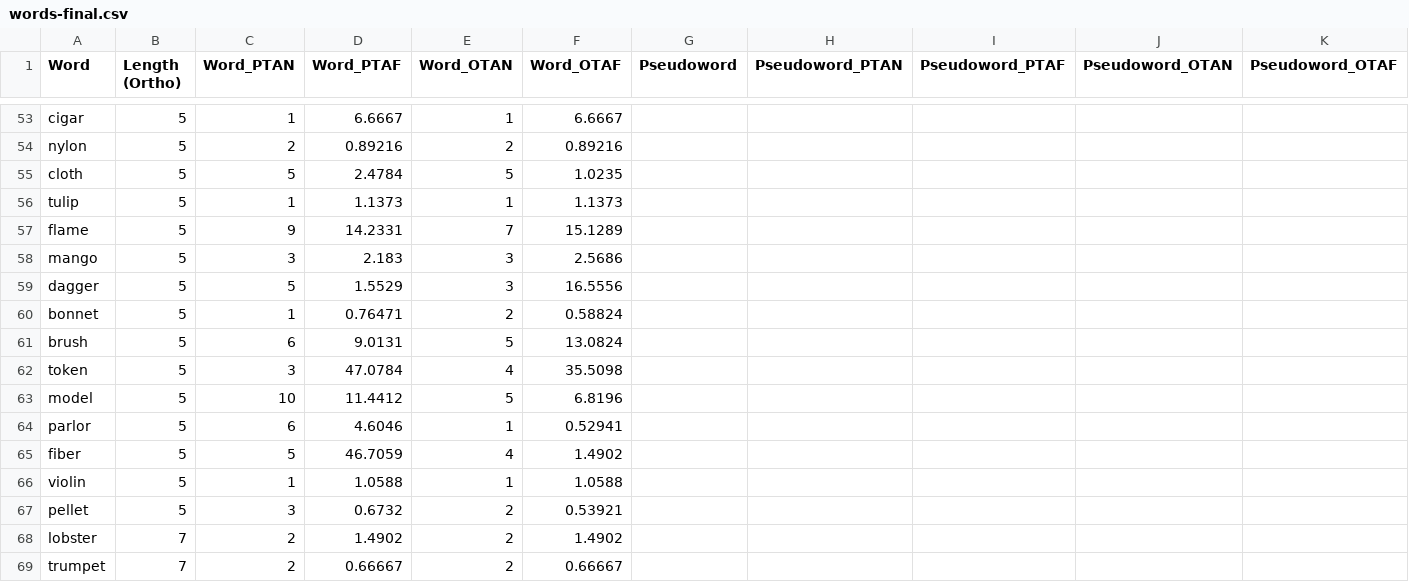
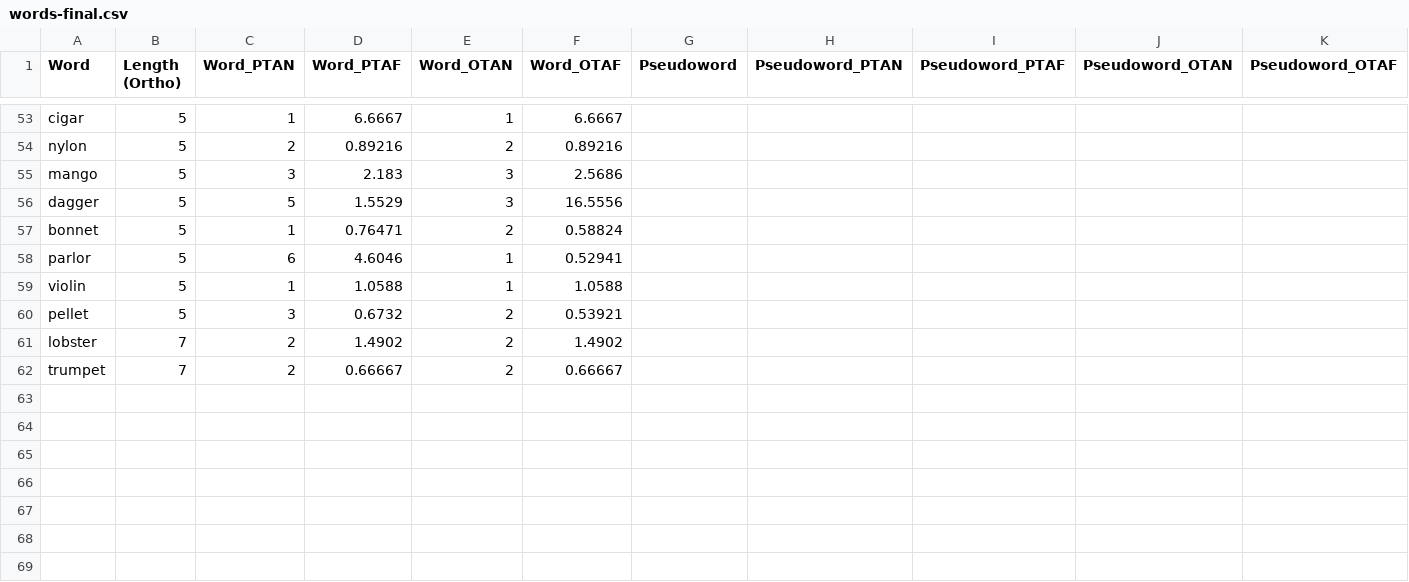
Before and after one commit to nadiayanghoffmann/pseudowords, a CSV file: data/words-final.csv, drawn as a sheet; only a part is shown, gaps mark what is left out; rows hold the shown columns only; the diff names each change by its address in the sheet, - before the commit and + after, or states it on an @@ line.

```diff
--- a/data/words-final.csv
+++ b/data/words-final.csv
-row 55: cloth | 5 | 5 | 2.4784 | 5 | 1.0235
-row 56: tulip | 5 | 1 | 1.1373 | 1 | 1.1373
-row 57: flame | 5 | 9 | 14.2331 | 7 | 15.1289
-row 61: brush | 5 | 6 | 9.0131 | 5 | 13.0824
-row 62: token | 5 | 3 | 47.0784 | 4 | 35.5098
-row 63: model | 5 | 10 | 11.4412 | 5 | 6.8196
-row 65: fiber | 5 | 5 | 46.7059 | 4 | 1.4902
```
Also changed, not shown: data/pseudowords_output-final.csv, 1 other file.
